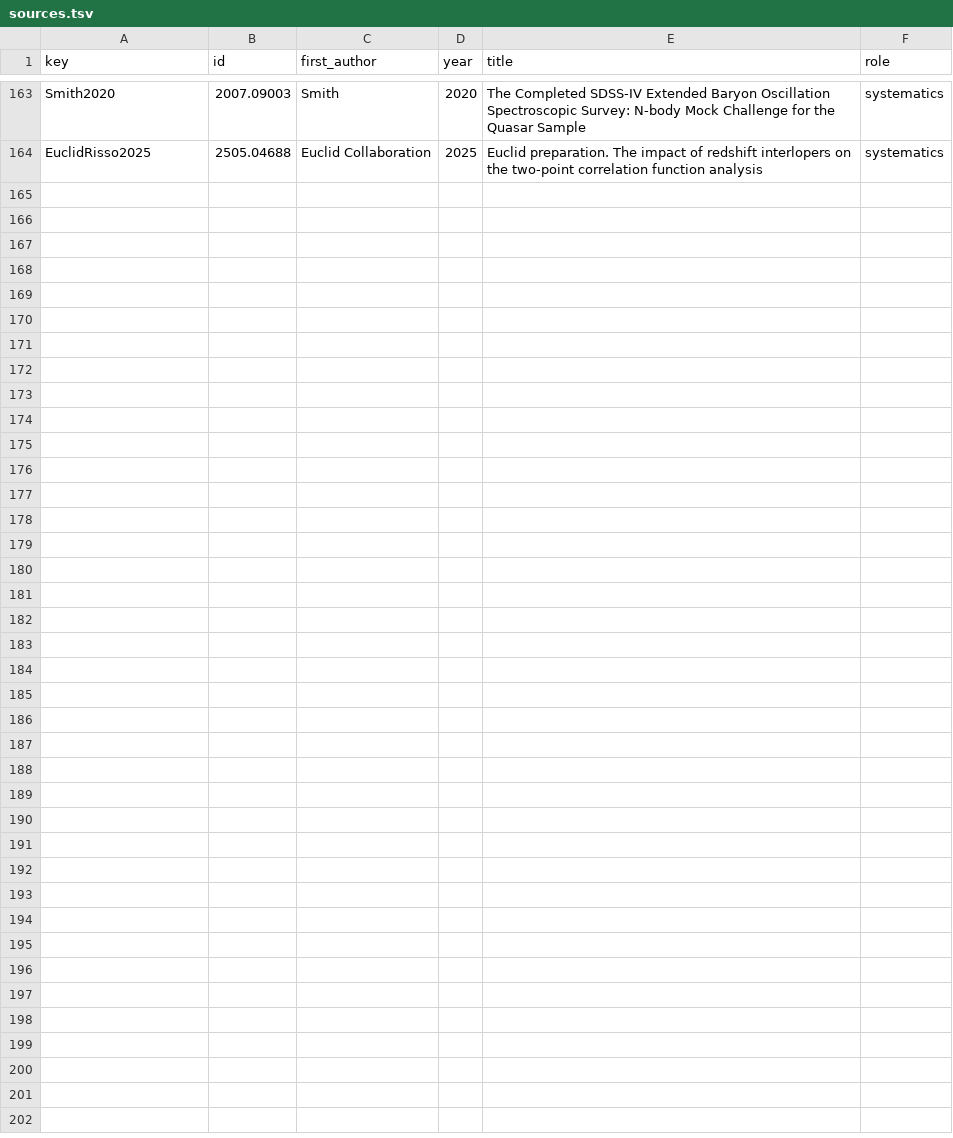
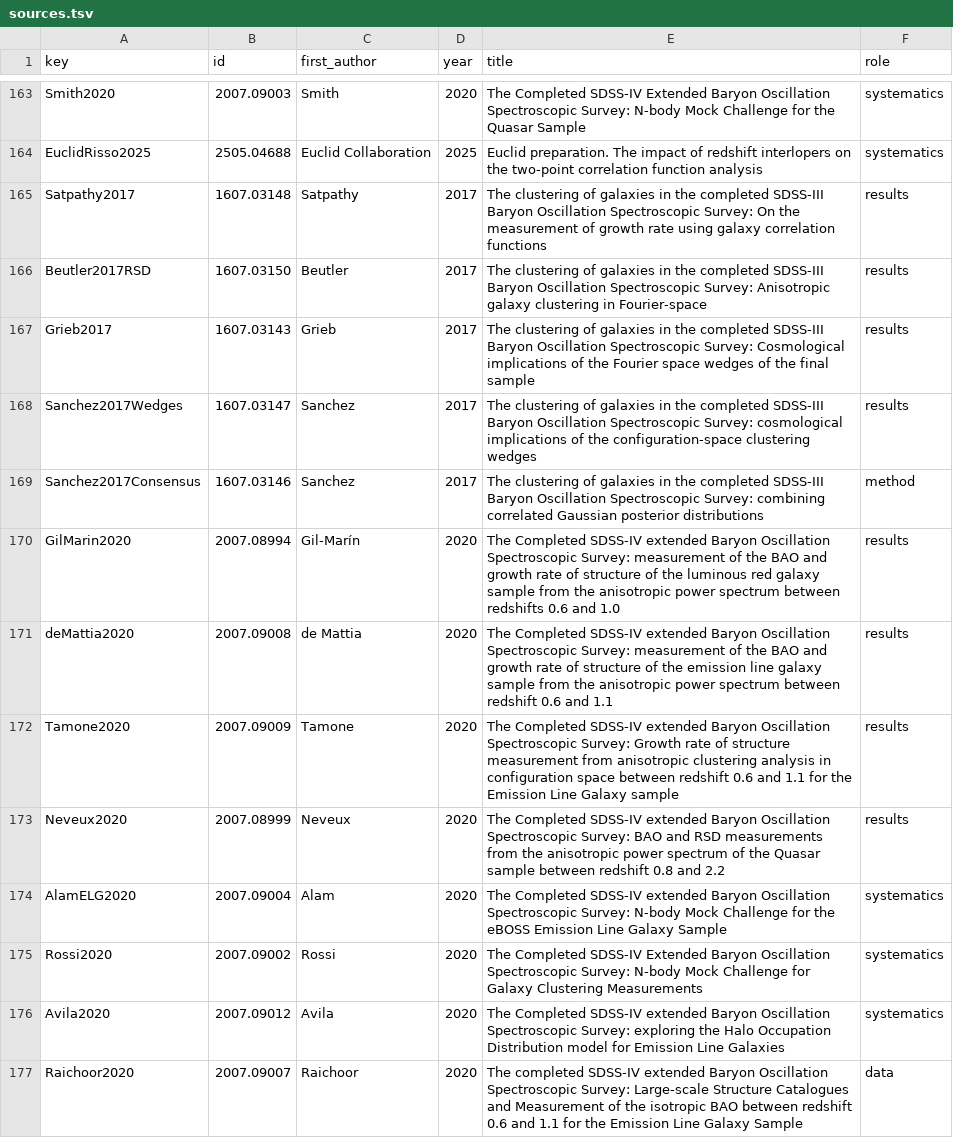
Before and after one commit to corentinravoux/cosmoskill, a TSV file: skills/cosmo-galaxy-clustering/references/sources.tsv, drawn as a sheet; only a part is shown, gaps mark what is left out; the diff covers the shown part only; the diff names each change by its address in the sheet, - before the commit and + after, or states it on an @@ line.

Commit message:
Improving even coverage and skill packaging

```diff
--- a/skills/cosmo-galaxy-clustering/references/sources.tsv
+++ b/skills/cosmo-galaxy-clustering/references/sources.tsv
+row 165: Satpathy2017 | 1607.03148 | Satpathy | 2017 | The clustering of galaxies in the completed SDSS-III Baryon Oscillation Spectroscopic Survey: On the measurement of growth rate using galaxy correlation functions | results
+row 166: Beutler2017RSD | 1607.03150 | Beutler | 2017 | The clustering of galaxies in the completed SDSS-III Baryon Oscillation Spectroscopic Survey: Anisotropic galaxy clustering in Fourier-space | results
+row 167: Grieb2017 | 1607.03143 | Grieb | 2017 | The clustering of galaxies in the completed SDSS-III Baryon Oscillation Spectroscopic Survey: Cosmological implications of the Fourier space wedges of the final sample | results
+row 168: Sanchez2017Wedges | 1607.03147 | Sanchez | 2017 | The clustering of galaxies in the completed SDSS-III Baryon Oscillation Spectroscopic Survey: cosmological implications of the configuration-space clustering wedges | results
+row 169: Sanchez2017Consensus | 1607.03146 | Sanchez | 2017 | The clustering of galaxies in the completed SDSS-III Baryon Oscillation Spectroscopic Survey: combining correlated Gaussian posterior distributions | method
+row 170: GilMarin2020 | 2007.08994 | Gil-Marín | 2020 | The Completed SDSS-IV extended Baryon Oscillation Spectroscopic Survey: measurement of the BAO and growth rate of structure of the luminous red galaxy sample from the anisotropic power spectrum between redshifts 0.6 and 1.0 | results
+row 171: deMattia2020 | 2007.09008 | de Mattia | 2020 | The Completed SDSS-IV extended Baryon Oscillation Spectroscopic Survey: measurement of the BAO and growth rate of structure of the emission line galaxy sample from the anisotropic power spectrum between redshift 0.6 and 1.1 | results
+row 172: Tamone2020 | 2007.09009 | Tamone | 2020 | The Completed SDSS-IV extended Baryon Oscillation Spectroscopic Survey: Growth rate of structure measurement from anisotropic clustering analysis in configuration space between redshift 0.6 and 1.1 for the Emission Line Galaxy sample | results
+row 173: Neveux2020 | 2007.08999 | Neveux | 2020 | The Completed SDSS-IV extended Baryon Oscillation Spectroscopic Survey: BAO and RSD measurements from the anisotropic power spectrum of the Quasar sample between redshift 0.8 and 2.2 | results
+row 174: AlamELG2020 | 2007.09004 | Alam | 2020 | The Completed SDSS-IV extended Baryon Oscillation Spectroscopic Survey: N-body Mock Challenge for the eBOSS Emission Line Galaxy Sample | systematics
+row 175: Rossi2020 | 2007.09002 | Rossi | 2020 | The Completed SDSS-IV Extended Baryon Oscillation Spectroscopic Survey: N-body Mock Challenge for Galaxy Clustering Measurements | systematics
+row 176: Avila2020 | 2007.09012 | Avila | 2020 | The Completed SDSS-IV extended Baryon Oscillation Spectroscopic Survey: exploring the Halo Occupation Distribution model for Emission Line Galaxies | systematics
+row 177: Raichoor2020 | 2007.09007 | Raichoor | 2020 | The completed SDSS-IV extended Baryon Oscillation Spectroscopic Survey: Large-scale Structure Catalogues and Measurement of the isotropic BAO between redshift 0.6 and 1.1 for the Emission Line Galaxy Sample | data
```
Also changed, not shown: 13 added rows elsewhere in this file, skills/cosmo-beyond-two-point/references/sources.tsv, skills/cosmo-cmb/references/sources.tsv, 53 other files.
